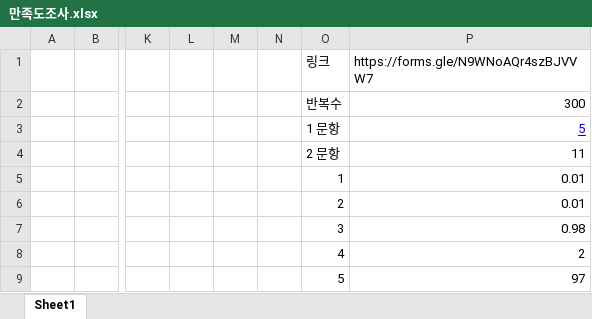
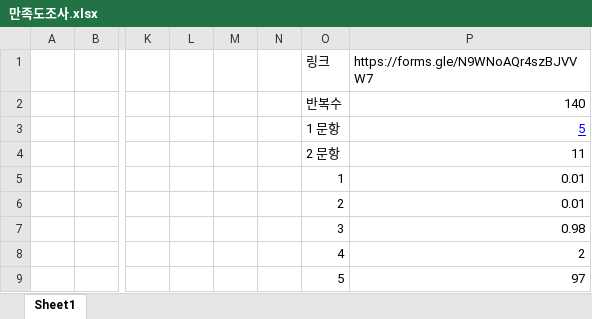
Before and after one commit to Duinho/enoz_kjg, an Excel workbook: 파이썬/코딩교실 매크로/3.코딩교실마감/만족도조사/만족도조사.xlsx, sheet Sheet1, drawn as a sheet; only a part is shown, gaps mark what is left out; values as stored, in another font and other column widths than the file's, no borders; the diff names each change by its address in the sheet, - before the commit and + after, or states it on an @@ line.

Commit message:
23

```diff
--- a/파이썬/코딩교실 매크로/3.코딩교실마감/만족도조사/만족도조사.xlsx (sheet Sheet1)
+++ b/파이썬/코딩교실 매크로/3.코딩교실마감/만족도조사/만족도조사.xlsx (sheet Sheet1)
-P2: 300
+P2: 140
```
